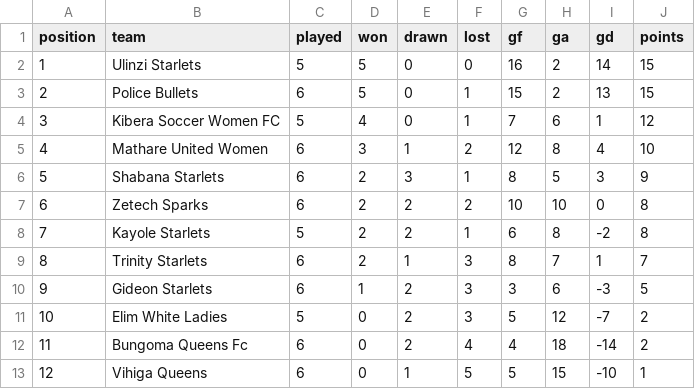
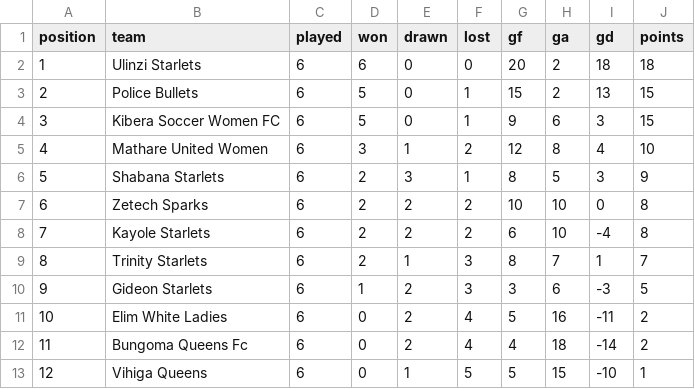
Before and after one commit to gameoncollective-create/gameon-fastapi, a CSV file: data/standings_premier.csv, drawn as a sheet.

Commit message:
Update standings_premier.csv

```diff
--- a/data/standings_premier.csv
+++ b/data/standings_premier.csv
@@ -1,5 +1,5 @@
 position,team,played,won,drawn,lost,gf,ga,gd,points
-1,Ulinzi Starlets,5,5,0,0,16,2,14,15
+1,Ulinzi Starlets,6,6,0,0,20,2,18,18
 2,Police Bullets,6,5,0,1,15,2,13,15
-3,Kibera Soccer Women FC,5,4,0,1,7,6,1,12
+3,Kibera Soccer Women FC,6,5,0,1,9,6,3,15
 4,Mathare United Women,6,3,1,2,12,8,4,10
@@ -7,6 +7,6 @@ position,team,played,won,drawn,lost,gf,ga,gd,points
 6,Zetech Sparks,6,2,2,2,10,10,0,8
-7,Kayole Starlets,5,2,2,1,6,8,-2,8
+7,Kayole Starlets,6,2,2,2,6,10,-4,8
 8,Trinity Starlets,6,2,1,3,8,7,1,7
 9,Gideon Starlets,6,1,2,3,3,6,-3,5
-10,Elim White Ladies,5,0,2,3,5,12,-7,2
+10,Elim White Ladies,6,0,2,4,5,16,-11,2
 11,Bungoma Queens Fc,6,0,2,4,4,18,-14,2
```
